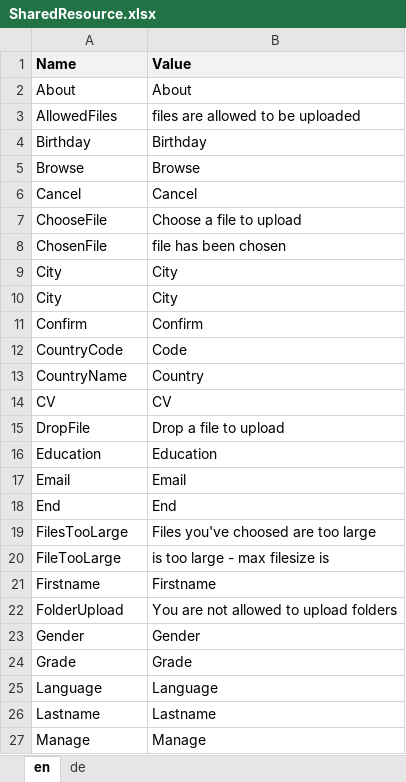
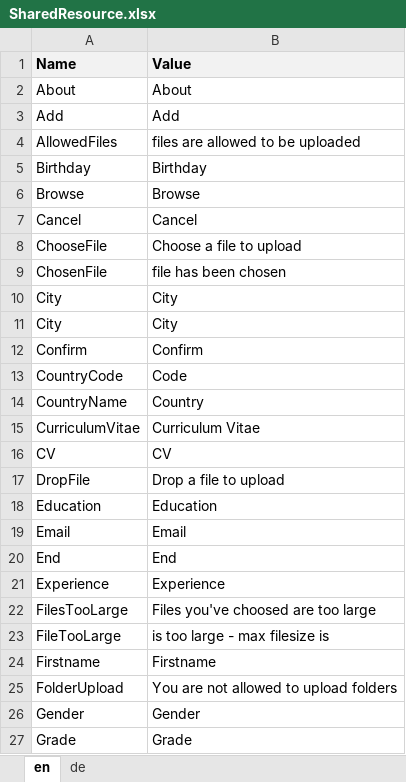
Before and after one commit to theodoracatos/vitae, an Excel workbook: Vitae/Library/Resources/SharedResource.xlsx, sheet en, drawn as a sheet; only a part is shown; the shorter side is filled out with more unchanged rows; values as stored, in another font and other column widths than the file's, no borders; the diff covers the shown part only; the diff names each change by its address in the sheet, - before the commit and + after, or states it on an @@ line.

```diff
--- a/Vitae/Library/Resources/SharedResource.xlsx (sheet en)
+++ b/Vitae/Library/Resources/SharedResource.xlsx (sheet en)
@@ row 58 moved to row 3: Add @@
+row 15: CurriculumVitae | Curriculum Vitae
+row 21: Experience | Experience
```
Also changed, not shown: 7 added rows and 2 moved rows elsewhere in this sheet, sheet de, 21 other files.
